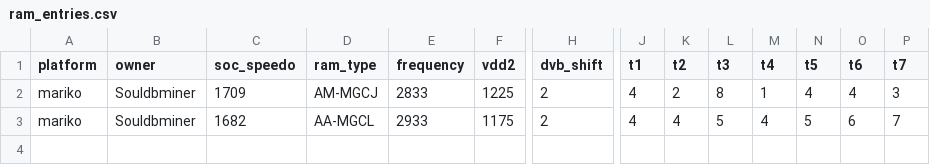
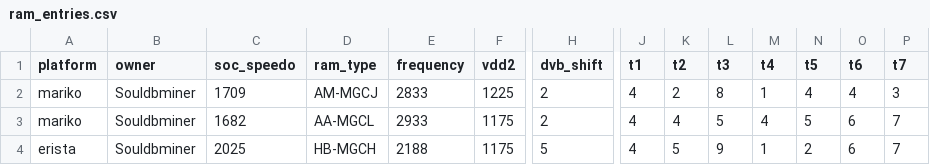
Before and after one commit to Horizon-OC/speedodb, a CSV file: data/ram_entries.csv, drawn as a sheet; only a part is shown, gaps mark what is left out; rows hold the shown columns only; the diff names each change by its address in the sheet, - before the commit and + after, or states it on an @@ line.

```diff
--- a/data/ram_entries.csv
+++ b/data/ram_entries.csv
+row 4: erista | Souldbminer | 2025 | HB-MGCH | 2188 | 1175 | 5 | 4 | 5 | 9 | 1 | 2 | 6 | 7
```
Also changed, not shown: 1 other file.
